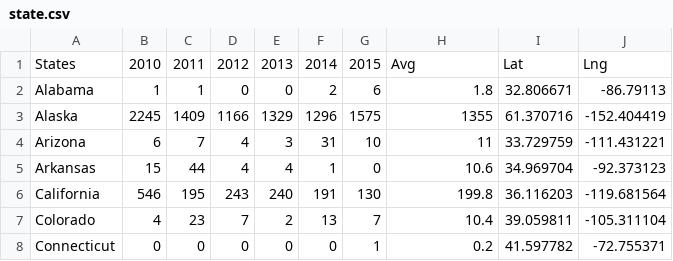
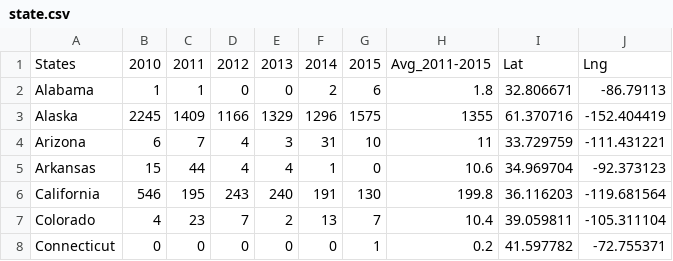
Before and after one commit to tl-thanh/earthquakes_project, a CSV file: state.csv, drawn as a sheet; only a part is shown.

Commit message:
Update state.csv

```diff
--- a/state.csv
+++ b/state.csv
@@ -1,2 +1,2 @@
-States,2010,2011,2012,2013,2014,2015,Avg,Lat,Lng
+States,2010,2011,2012,2013,2014,2015,Avg_2011-2015,Lat,Lng
 Alabama,1,1,0,0,2,6,1.8,32.806671,-86.79113
```
